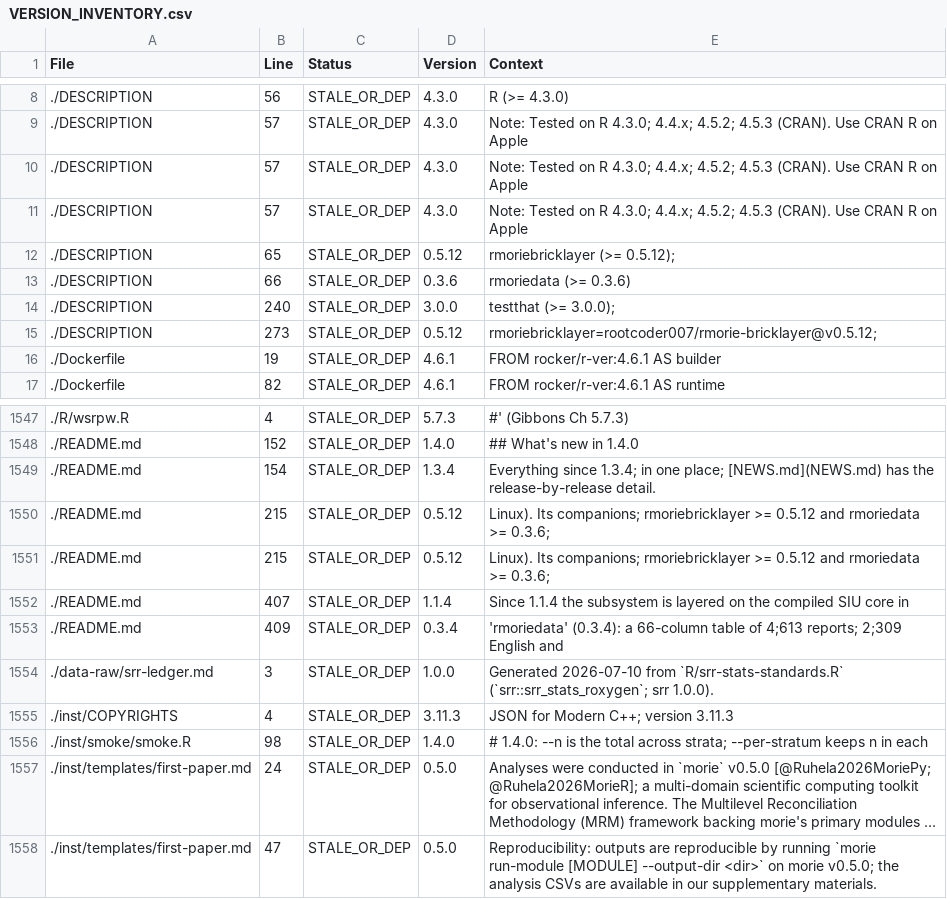
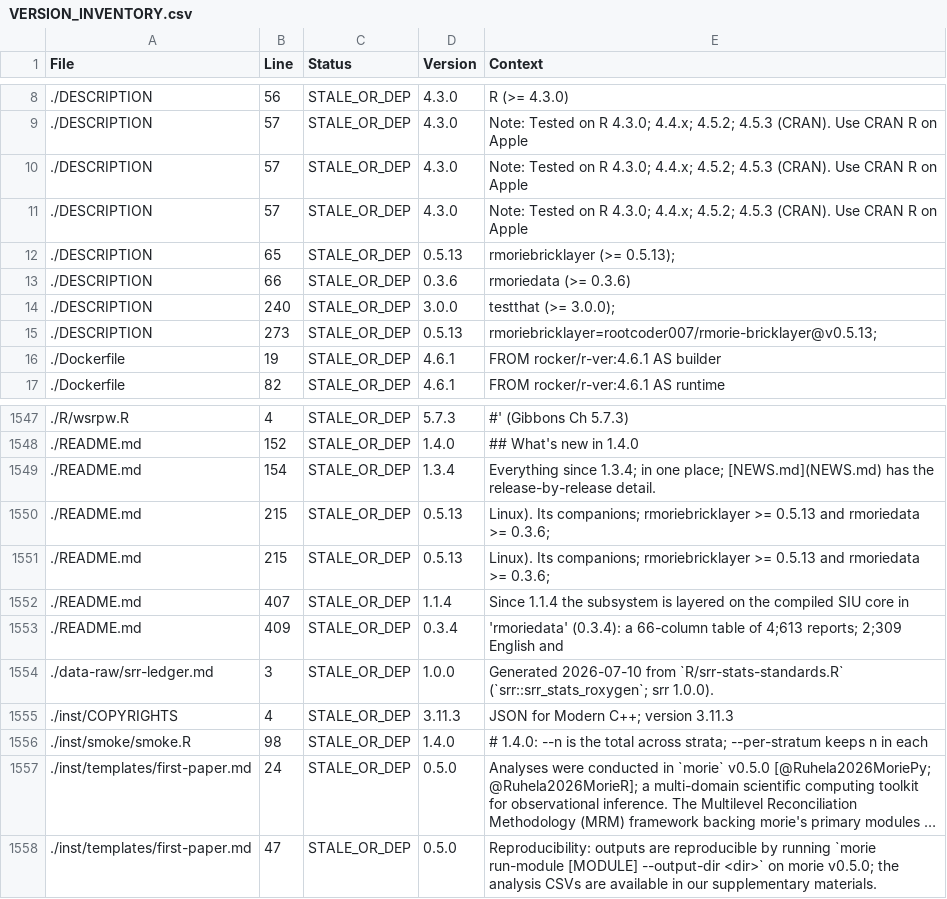
Before and after one commit to rootcoder007/rmorie, a CSV file: VERSION_INVENTORY.csv, drawn as a sheet; only a part is shown, gaps mark what is left out; long unchanged cells end in ….

Commit message:
rmorie 1.4.3 update

```diff
--- a/VERSION_INVENTORY.csv
+++ b/VERSION_INVENTORY.csv
@@ -11,6 +11,6 @@ File,Line,Status,Version,Context
 ./DESCRIPTION,57,STALE_OR_DEP,4.3.0,"Note: Tested on R 4.3.0; 4.4.x; 4.5.2; 4.5.3 (CRAN). Use CRAN R on Apple"
-./DESCRIPTION,65,STALE_OR_DEP,0.5.12,"rmoriebricklayer (>= 0.5.12);"
+./DESCRIPTION,65,STALE_OR_DEP,0.5.13,"rmoriebricklayer (>= 0.5.13);"
 ./DESCRIPTION,66,STALE_OR_DEP,0.3.6,"rmoriedata (>= 0.3.6)"
 ./DESCRIPTION,240,STALE_OR_DEP,3.0.0,"testthat (>= 3.0.0);"
-./DESCRIPTION,273,STALE_OR_DEP,0.5.12,"rmoriebricklayer=rootcoder007/rmorie-bricklayer@v0.5.12;"
+./DESCRIPTION,273,STALE_OR_DEP,0.5.13,"rmoriebricklayer=rootcoder007/rmorie-bricklayer@v0.5.13;"
 ./Dockerfile,19,STALE_OR_DEP,4.6.1,"FROM rocker/r-ver:4.6.1 AS builder"
@@ -1549,4 +1549,4 @@ File,Line,Status,Version,Context
 ./README.md,154,STALE_OR_DEP,1.3.4,"Everything since 1.3.4; in one place; [NEWS.md](NEWS.md) has the release-by-release detail."
-./README.md,215,STALE_OR_DEP,0.5.12,"Linux). Its companions; rmoriebricklayer >= 0.5.12 and rmoriedata >= 0.3.6;"
-./README.md,215,STALE_OR_DEP,0.5.12,"Linux). Its companions; rmoriebricklayer >= 0.5.12 and rmoriedata >= 0.3.6;"
+./README.md,215,STALE_OR_DEP,0.5.13,"Linux). Its companions; rmoriebricklayer >= 0.5.13 and rmoriedata >= 0.3.6;"
+./README.md,215,STALE_OR_DEP,0.5.13,"Linux). Its companions; rmoriebricklayer >= 0.5.13 and rmoriedata >= 0.3.6;"
 ./README.md,407,STALE_OR_DEP,1.1.4,"Since 1.1.4 the subsystem is layered on the compiled SIU core in"
```
Also changed, not shown: 3 other files.
